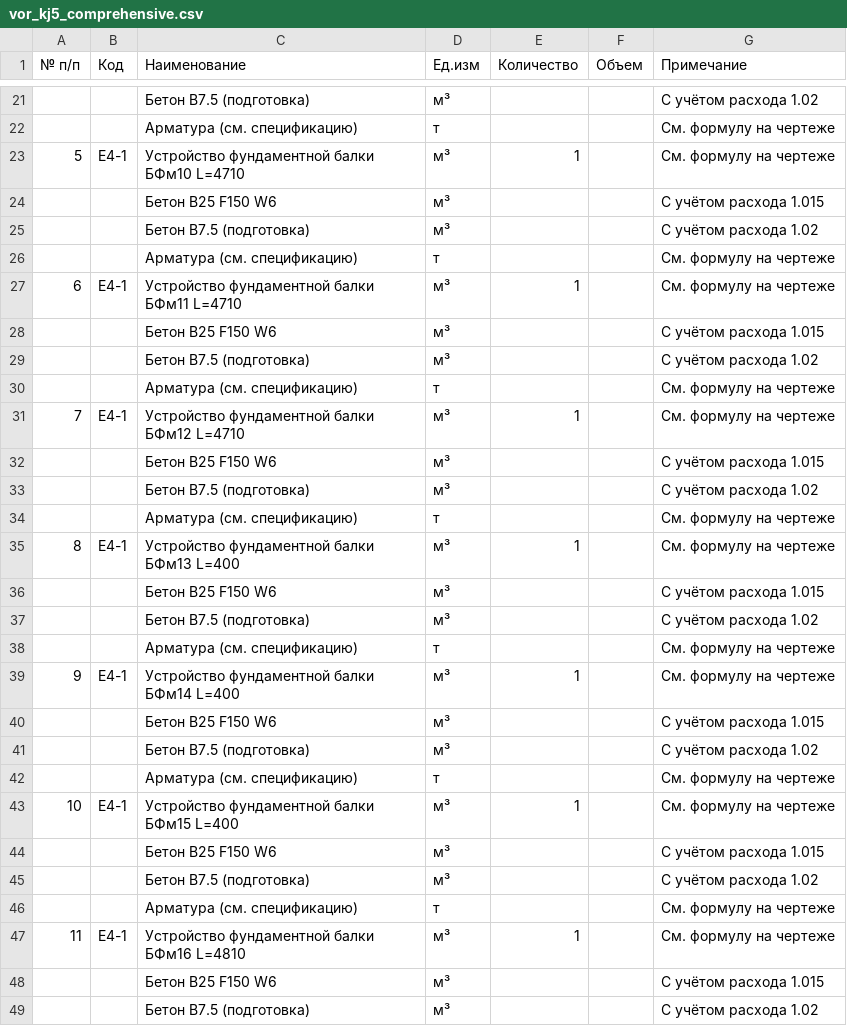
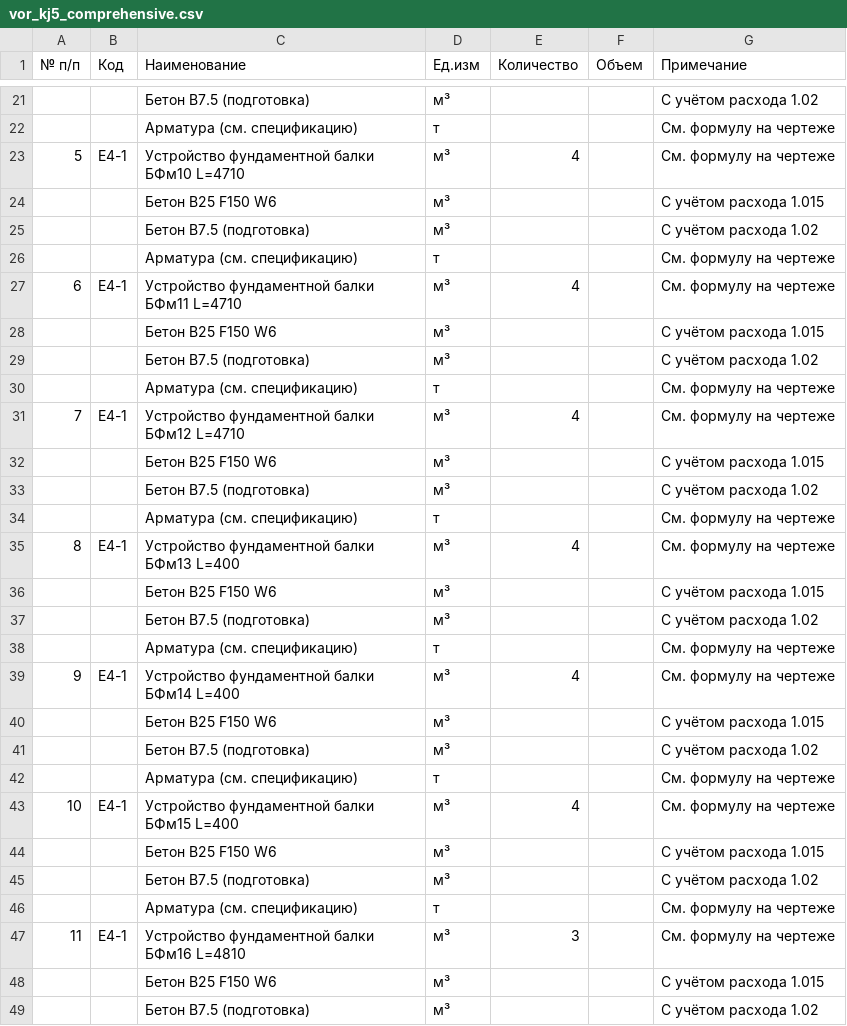
Before and after one commit to kimicito/drawings-to-vor, a CSV file: batch_kj5/vor_kj5_comprehensive.csv, drawn as a sheet; only a part is shown, gaps mark what is left out; the diff covers the shown part only.

```diff
--- a/batch_kj5/vor_kj5_comprehensive.csv
+++ b/batch_kj5/vor_kj5_comprehensive.csv
@@ -22,3 +22,3 @@
 ;;  Арматура (см. спецификацию);т;;;См. формулу на чертеже
-5;Е4-1;Устройство фундаментной балки БФм10 L=4710;м³;1;;См. формулу на чертеже
+5;Е4-1;Устройство фундаментной балки БФм10 L=4710;м³;4;;См. формулу на чертеже
 ;;  Бетон В25 F150 W6;м³;;;С учётом расхода 1.015
@@ -26,3 +26,3 @@
 ;;  Арматура (см. спецификацию);т;;;См. формулу на чертеже
-6;Е4-1;Устройство фундаментной балки БФм11 L=4710;м³;1;;См. формулу на чертеже
+6;Е4-1;Устройство фундаментной балки БФм11 L=4710;м³;4;;См. формулу на чертеже
 ;;  Бетон В25 F150 W6;м³;;;С учётом расхода 1.015
@@ -30,3 +30,3 @@
 ;;  Арматура (см. спецификацию);т;;;См. формулу на чертеже
-7;Е4-1;Устройство фундаментной балки БФм12 L=4710;м³;1;;См. формулу на чертеже
+7;Е4-1;Устройство фундаментной балки БФм12 L=4710;м³;4;;См. формулу на чертеже
 ;;  Бетон В25 F150 W6;м³;;;С учётом расхода 1.015
@@ -34,3 +34,3 @@
 ;;  Арматура (см. спецификацию);т;;;См. формулу на чертеже
-8;Е4-1;Устройство фундаментной балки БФм13 L=400;м³;1;;См. формулу на чертеже
+8;Е4-1;Устройство фундаментной балки БФм13 L=400;м³;4;;См. формулу на чертеже
 ;;  Бетон В25 F150 W6;м³;;;С учётом расхода 1.015
@@ -38,3 +38,3 @@
 ;;  Арматура (см. спецификацию);т;;;См. формулу на чертеже
-9;Е4-1;Устройство фундаментной балки БФм14 L=400;м³;1;;См. формулу на чертеже
+9;Е4-1;Устройство фундаментной балки БФм14 L=400;м³;4;;См. формулу на чертеже
 ;;  Бетон В25 F150 W6;м³;;;С учётом расхода 1.015
@@ -42,3 +42,3 @@
 ;;  Арматура (см. спецификацию);т;;;См. формулу на чертеже
-10;Е4-1;Устройство фундаментной балки БФм15 L=400;м³;1;;См. формулу на чертеже
+10;Е4-1;Устройство фундаментной балки БФм15 L=400;м³;4;;См. формулу на чертеже
 ;;  Бетон В25 F150 W6;м³;;;С учётом расхода 1.015
@@ -46,3 +46,3 @@
 ;;  Арматура (см. спецификацию);т;;;См. формулу на чертеже
-11;Е4-1;Устройство фундаментной балки БФм16 L=4810;м³;1;;См. формулу на чертеже
+11;Е4-1;Устройство фундаментной балки БФм16 L=4810;м³;3;;См. формулу на чертеже
 ;;  Бетон В25 F150 W6;м³;;;С учётом расхода 1.015
```
Also changed, not shown: 13 edited cells elsewhere in this file, 41 other files.
